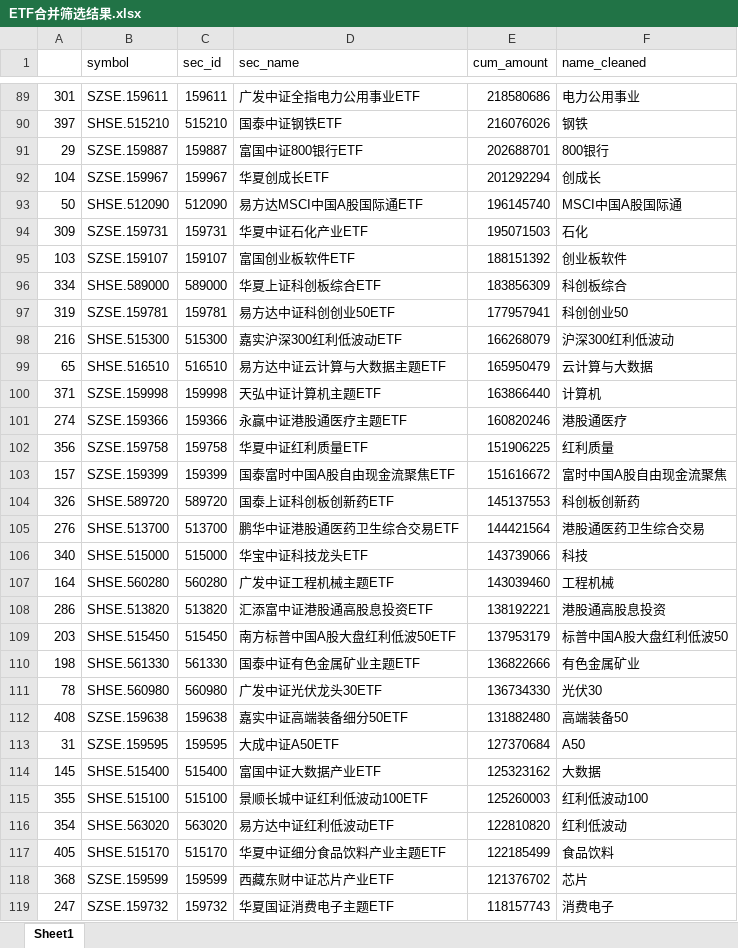
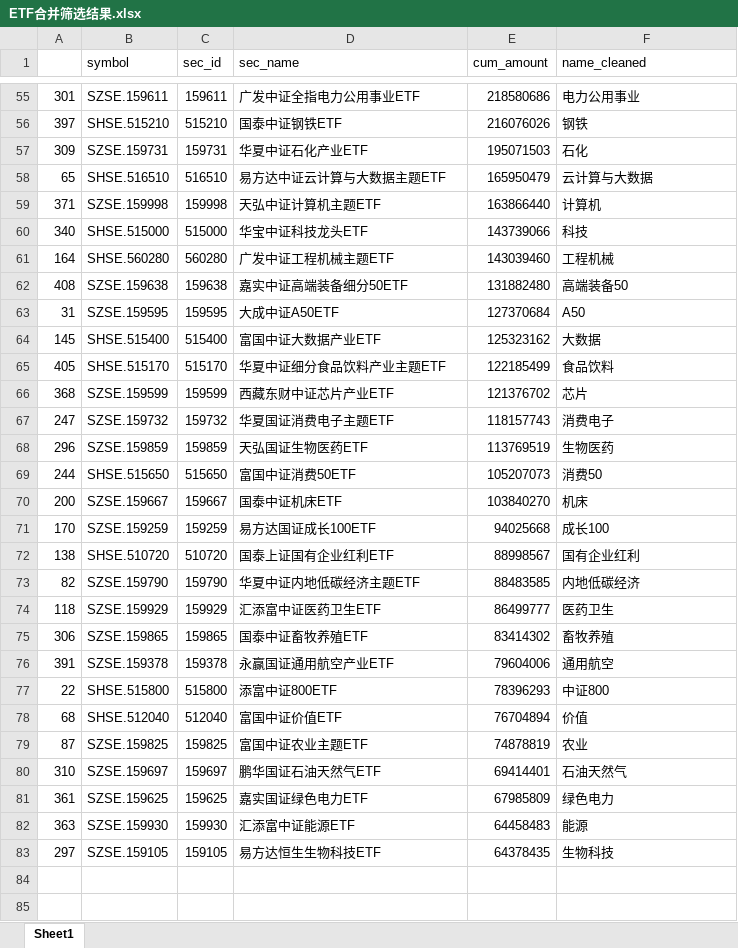
Before and after one commit to anlaganlag/etf, an Excel workbook: ETF合并筛选结果.xlsx, sheet Sheet1, drawn as a sheet; only a part is shown, gaps mark what is left out; the shorter side is filled out with more unchanged rows; values as stored, in another font and other column widths than the file's, no borders; the diff covers the shown part only; the diff names each change by its address in the sheet, - before the commit and + after, or states it on an @@ line.

```diff
--- a/ETF合并筛选结果.xlsx (sheet Sheet1)
+++ b/ETF合并筛选结果.xlsx (sheet Sheet1)
-row 91: 29 | SZSE.159887 | 159887 | 富国中证800银行ETF | 202688701 | 800银行
-row 92: 104 | SZSE.159967 | 159967 | 华夏创成长ETF | 201292294 | 创成长
-row 93: 50 | SHSE.512090 | 512090 | 易方达MSCI中国A股国际通ETF | 196145740 | MSCI中国A股国际通
-row 95: 103 | SZSE.159107 | 159107 | 富国创业板软件ETF | 188151392 | 创业板软件
-row 96: 334 | SHSE.589000 | 589000 | 华夏上证科创板综合ETF | 183856309 | 科创板综合
-row 97: 319 | SZSE.159781 | 159781 | 易方达中证科创创业50ETF | 177957941 | 科创创业50
-row 98: 216 | SHSE.515300 | 515300 | 嘉实沪深300红利低波动ETF | 166268079 | 沪深300红利低波动
-row 101: 274 | SZSE.159366 | 159366 | 永赢中证港股通医疗主题ETF | 160820246 | 港股通医疗
-row 102: 356 | SZSE.159758 | 159758 | 华夏中证红利质量ETF | 151906225 | 红利质量
-row 103: 157 | SZSE.159399 | 159399 | 国泰富时中国A股自由现金流聚焦ETF | 151616672 | 富时中国A股自由现金流聚焦
-row 104: 326 | SHSE.589720 | 589720 | 国泰上证科创板创新药ETF | 145137553 | 科创板创新药
-row 105: 276 | SHSE.513700 | 513700 | 鹏华中证港股通医药卫生综合交易ETF | 144421564 | 港股通医药卫生综合交易
-row 108: 286 | SHSE.513820 | 513820 | 汇添富中证港股通高股息投资ETF | 138192221 | 港股通高股息投资
-row 109: 203 | SHSE.515450 | 515450 | 南方标普中国A股大盘红利低波50ETF | 137953179 | 标普中国A股大盘红利低波50
-row 110: 198 | SHSE.561330 | 561330 | 国泰中证有色金属矿业主题ETF | 136822666 | 有色金属矿业
-row 111: 78 | SHSE.560980 | 560980 | 广发中证光伏龙头30ETF | 136734330 | 光伏30
-row 115: 355 | SHSE.515100 | 515100 | 景顺长城中证红利低波动100ETF | 125260003 | 红利低波动100
-row 116: 354 | SHSE.563020 | 563020 | 易方达中证红利低波动ETF | 122810820 | 红利低波动
```
Also changed, not shown: 50 removed rows elsewhere in this sheet, 59 other files.
